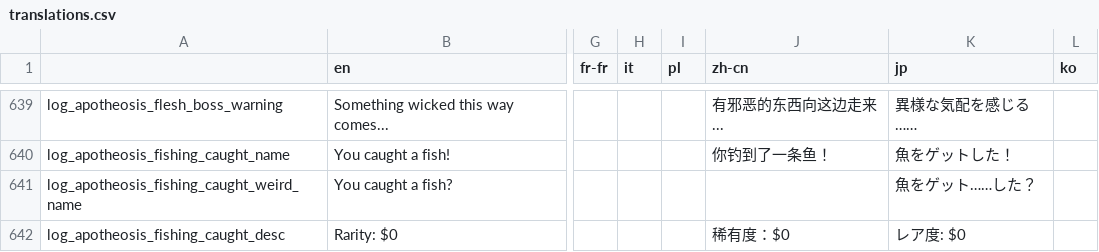
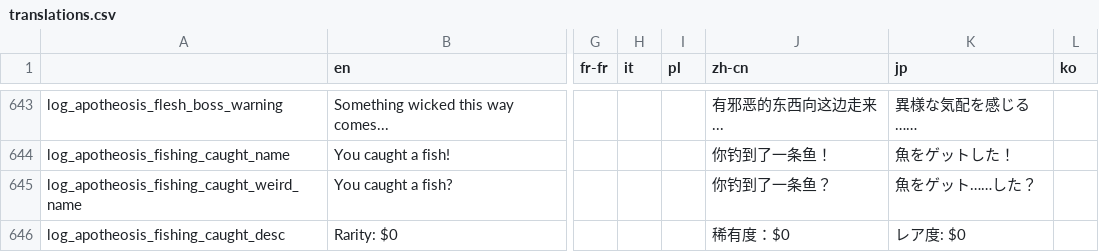
Before and after one commit to Conga0/Apotheosis, a CSV file: translations.csv, drawn as a sheet; only a part is shown, gaps mark what is left out; addresses are those after the commit; the diff covers the shown part only; the diff names each change by its address in the sheet, - before the commit and + after, or states it on an @@ line.

```diff
--- a/translations.csv
+++ b/translations.csv
-J645 (zh-cn): (empty)
+J645 (zh-cn): 你钓到了一条鱼？
```
Also changed, not shown: 6 added rows elsewhere in this file, 18 other files.
